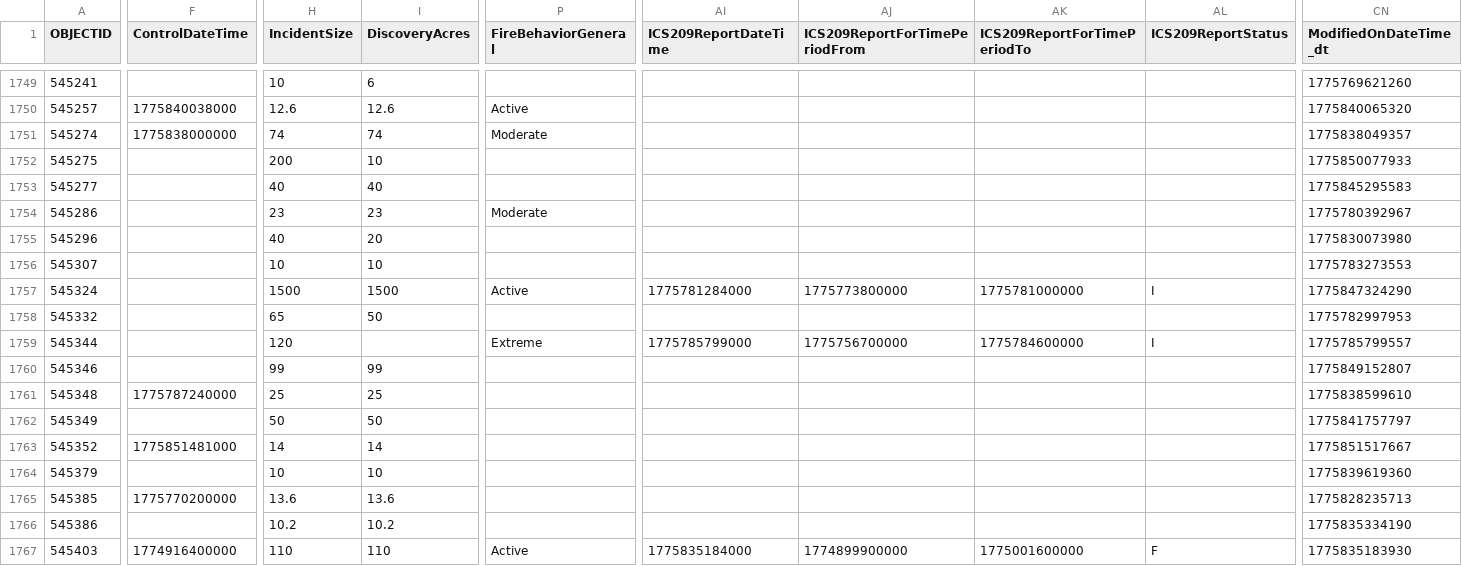
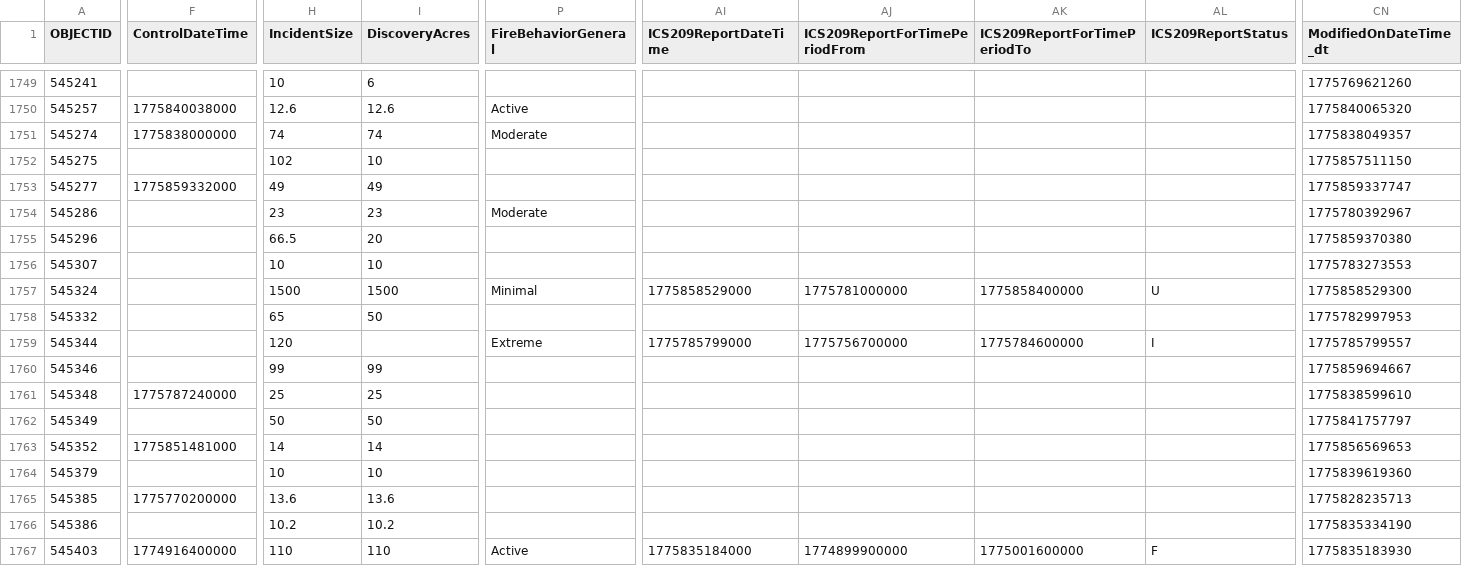
Before and after one commit to githamm/wildfire-tracker, a CSV file: data/wildfire_ytd.csv, drawn as a sheet; only a part is shown, gaps mark what is left out; the diff covers the shown part only; the diff names each change by its address in the sheet, - before the commit and + after, or states it on an @@ line.

```diff
--- a/data/wildfire_ytd.csv
+++ b/data/wildfire_ytd.csv
-H1752 (IncidentSize): 200
+H1752 (IncidentSize): 102
-CN1752 (ModifiedOnDateTime_dt): 1775850077933
+CN1752 (ModifiedOnDateTime_dt): 1775857511150
-F1753 (ControlDateTime): (empty)
+F1753 (ControlDateTime): 1775859332000
-H1753 (IncidentSize): 40
+H1753 (IncidentSize): 49
-I1753 (DiscoveryAcres): 40
+I1753 (DiscoveryAcres): 49
-CN1753 (ModifiedOnDateTime_dt): 1775845295583
+CN1753 (ModifiedOnDateTime_dt): 1775859337747
-H1755 (IncidentSize): 40
+H1755 (IncidentSize): 66.5
-CN1755 (ModifiedOnDateTime_dt): 1775830073980
+CN1755 (ModifiedOnDateTime_dt): 1775859370380
-P1757 (FireBehaviorGeneral): Active
+P1757 (FireBehaviorGeneral): Minimal
-AI1757 (ICS209ReportDateTime): 1775781284000
+AI1757 (ICS209ReportDateTime): 1775858529000
-AJ1757 (ICS209ReportForTimePeriodFrom): 1775773800000
+AJ1757 (ICS209ReportForTimePeriodFrom): 1775781000000
-AK1757 (ICS209ReportForTimePeriodTo): 1775781000000
+AK1757 (ICS209ReportForTimePeriodTo): 1775858400000
-AL1757 (ICS209ReportStatus): I
+AL1757 (ICS209ReportStatus): U
-CN1757 (ModifiedOnDateTime_dt): 1775847324290
+CN1757 (ModifiedOnDateTime_dt): 1775858529300
-CN1760 (ModifiedOnDateTime_dt): 1775849152807
+CN1760 (ModifiedOnDateTime_dt): 1775859694667
-CN1763 (ModifiedOnDateTime_dt): 1775851517667
+CN1763 (ModifiedOnDateTime_dt): 1775856569653
```
Also changed, not shown: 3 added rows and 33 edited cells elsewhere in this file.
